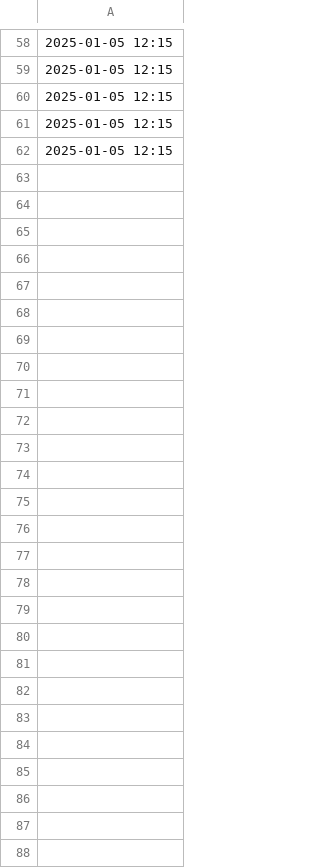
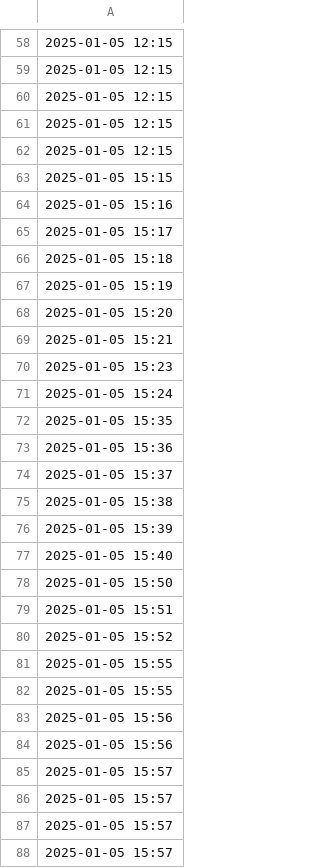
Before and after one commit to ikseong00/-2-B-3, a CSV file: library_input_time_data.csv, drawn as a sheet; only a part is shown, gaps mark what is left out.

```diff
--- a/library_input_time_data.csv
+++ b/library_input_time_data.csv
@@ -62 +62,27 @@
 2025-01-05 12:15
+2025-01-05 15:15
+2025-01-05 15:16
+2025-01-05 15:17
+2025-01-05 15:18
+2025-01-05 15:19
+2025-01-05 15:20
+2025-01-05 15:21
+2025-01-05 15:23
+2025-01-05 15:24
+2025-01-05 15:35
+2025-01-05 15:36
+2025-01-05 15:37
+2025-01-05 15:38
+2025-01-05 15:39
+2025-01-05 15:40
+2025-01-05 15:50
+2025-01-05 15:51
+2025-01-05 15:52
+2025-01-05 15:55
+2025-01-05 15:55
+2025-01-05 15:56
+2025-01-05 15:56
+2025-01-05 15:57
+2025-01-05 15:57
+2025-01-05 15:57
+2025-01-05 15:57
```
Also changed, not shown: 4 other files.
